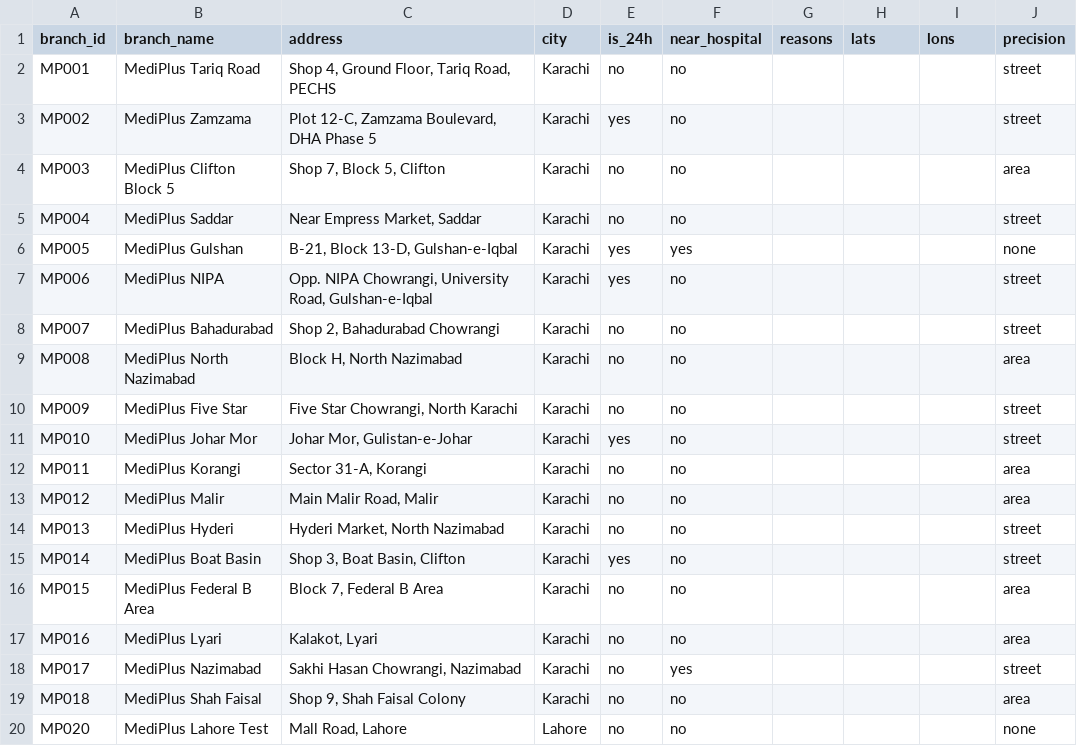
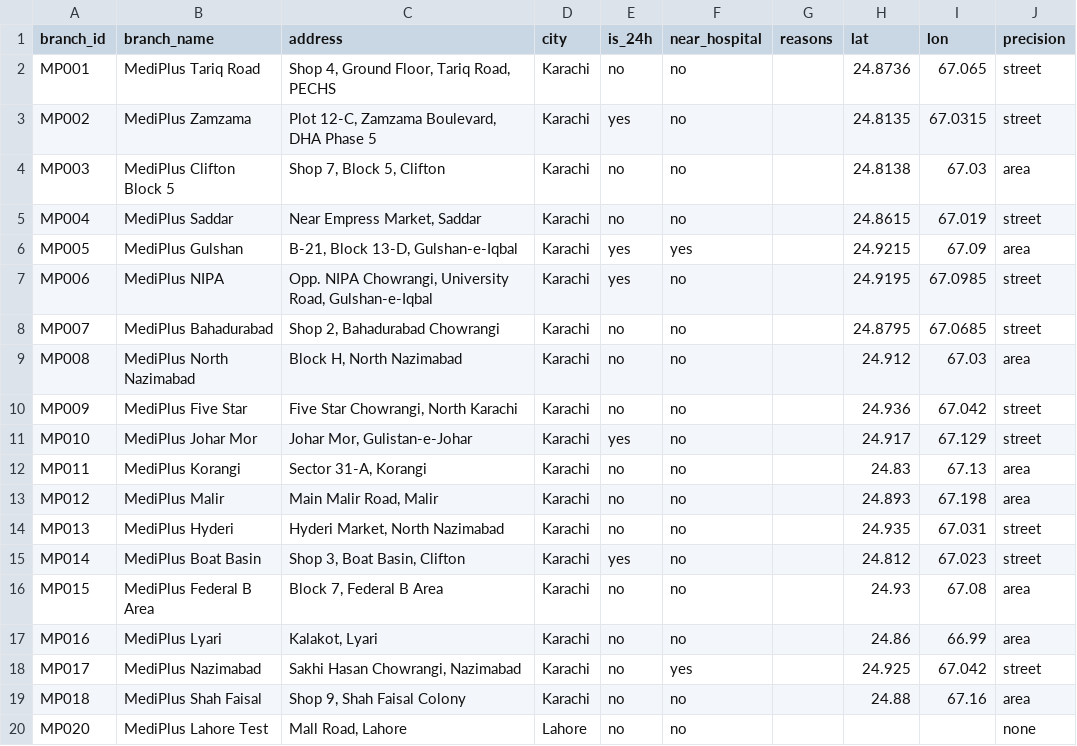
Before and after one commit to shafeeqzada/-Location-analysis-for-MediPlus-Pharmacy, a CSV file: output/geocoded.csv, drawn as a sheet.

```diff
--- a/output/geocoded.csv
+++ b/output/geocoded.csv
@@ -1,20 +1,20 @@
-branch_id,branch_name,address,city,is_24h,near_hospital,reasons,lats,lons,precision
-MP001,MediPlus Tariq Road,"Shop 4, Ground Floor, Tariq Road, PECHS",Karachi,no,no,,,,street
-MP002,MediPlus Zamzama,"Plot 12-C, Zamzama Boulevard, DHA Phase 5",Karachi,yes,no,,,,street
-MP003,MediPlus Clifton Block 5,"Shop 7, Block 5, Clifton",Karachi,no,no,,,,area
-MP004,MediPlus Saddar,"Near Empress Market, Saddar",Karachi,no,no,,,,street
-MP005,MediPlus Gulshan,"B-21, Block 13-D, Gulshan-e-Iqbal",Karachi,yes,yes,,,,none
-MP006,MediPlus NIPA,"Opp. NIPA Chowrangi, University Road, Gulshan-e-Iqbal",Karachi,yes,no,,,,street
-MP007,MediPlus Bahadurabad,"Shop 2, Bahadurabad Chowrangi",Karachi,no,no,,,,street
-MP008,MediPlus North Nazimabad,"Block H, North Nazimabad",Karachi,no,no,,,,area
-MP009,MediPlus Five Star,"Five Star Chowrangi, North Karachi",Karachi,no,no,,,,street
-MP010,MediPlus Johar Mor,"Johar Mor, Gulistan-e-Johar",Karachi,yes,no,,,,street
-MP011,MediPlus Korangi,"Sector 31-A, Korangi",Karachi,no,no,,,,area
-MP012,MediPlus Malir,"Main Malir Road, Malir",Karachi,no,no,,,,area
-MP013,MediPlus Hyderi,"Hyderi Market, North Nazimabad",Karachi,no,no,,,,street
-MP014,MediPlus Boat Basin,"Shop 3, Boat Basin, Clifton",Karachi,yes,no,,,,street
-MP015,MediPlus Federal B Area,"Block 7, Federal B Area",Karachi,no,no,,,,area
-MP016,MediPlus Lyari,"Kalakot, Lyari",Karachi,no,no,,,,area
-MP017,MediPlus Nazimabad,"Sakhi Hasan Chowrangi, Nazimabad",Karachi,no,yes,,,,street
-MP018,MediPlus Shah Faisal,"Shop 9, Shah Faisal Colony",Karachi,no,no,,,,area
+branch_id,branch_name,address,city,is_24h,near_hospital,reasons,lat,lon,precision
+MP001,MediPlus Tariq Road,"Shop 4, Ground Floor, Tariq Road, PECHS",Karachi,no,no,,24.8736,67.065,street
+MP002,MediPlus Zamzama,"Plot 12-C, Zamzama Boulevard, DHA Phase 5",Karachi,yes,no,,24.8135,67.0315,street
+MP003,MediPlus Clifton Block 5,"Shop 7, Block 5, Clifton",Karachi,no,no,,24.8138,67.03,area
+MP004,MediPlus Saddar,"Near Empress Market, Saddar",Karachi,no,no,,24.8615,67.019,street
+MP005,MediPlus Gulshan,"B-21, Block 13-D, Gulshan-e-Iqbal",Karachi,yes,yes,,24.9215,67.09,area
+MP006,MediPlus NIPA,"Opp. NIPA Chowrangi, University Road, Gulshan-e-Iqbal",Karachi,yes,no,,24.9195,67.0985,street
+MP007,MediPlus Bahadurabad,"Shop 2, Bahadurabad Chowrangi",Karachi,no,no,,24.8795,67.0685,street
+MP008,MediPlus North Nazimabad,"Block H, North Nazimabad",Karachi,no,no,,24.912,67.03,area
+MP009,MediPlus Five Star,"Five Star Chowrangi, North Karachi",Karachi,no,no,,24.936,67.042,street
+MP010,MediPlus Johar Mor,"Johar Mor, Gulistan-e-Johar",Karachi,yes,no,,24.917,67.129,street
+MP011,MediPlus Korangi,"Sector 31-A, Korangi",Karachi,no,no,,24.83,67.13,area
+MP012,MediPlus Malir,"Main Malir Road, Malir",Karachi,no,no,,24.893,67.198,area
+MP013,MediPlus Hyderi,"Hyderi Market, North Nazimabad",Karachi,no,no,,24.935,67.031,street
+MP014,MediPlus Boat Basin,"Shop 3, Boat Basin, Clifton",Karachi,yes,no,,24.812,67.023,street
+MP015,MediPlus Federal B Area,"Block 7, Federal B Area",Karachi,no,no,,24.93,67.08,area
+MP016,MediPlus Lyari,"Kalakot, Lyari",Karachi,no,no,,24.86,66.99,area
+MP017,MediPlus Nazimabad,"Sakhi Hasan Chowrangi, Nazimabad",Karachi,no,yes,,24.925,67.042,street
+MP018,MediPlus Shah Faisal,"Shop 9, Shah Faisal Colony",Karachi,no,no,,24.88,67.16,area
 MP020,MediPlus Lahore Test,"Mall Road, Lahore",Lahore,no,no,,,,none
```
Also changed, not shown: output/rejected.csv, 2 other files.
